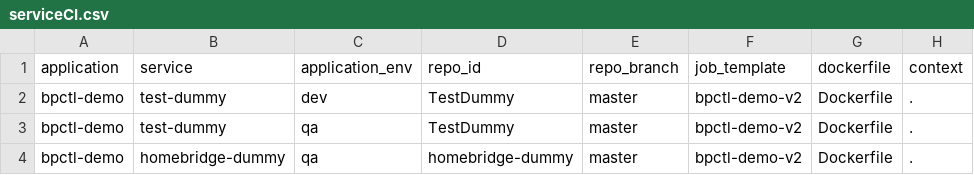
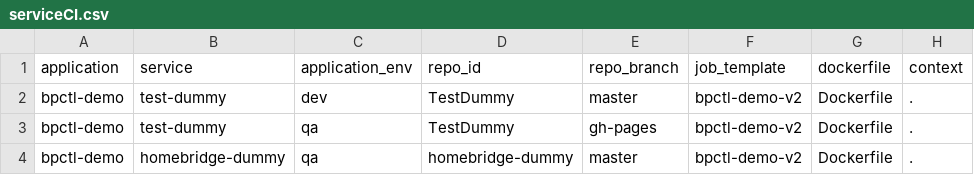
Before and after one commit to sunil9837/dummy_csv, a CSV file: bpctl/serviceCI.csv, drawn as a sheet; only a part is shown; the diff names each change by its address in the sheet, - before the commit and + after, or states it on an @@ line.

Commit message:
updated dir structure

```diff
--- a/bpctl/serviceCI.csv
+++ b/bpctl/serviceCI.csv
-E3 (repo_branch): master
+E3 (repo_branch): gh-pages
```
